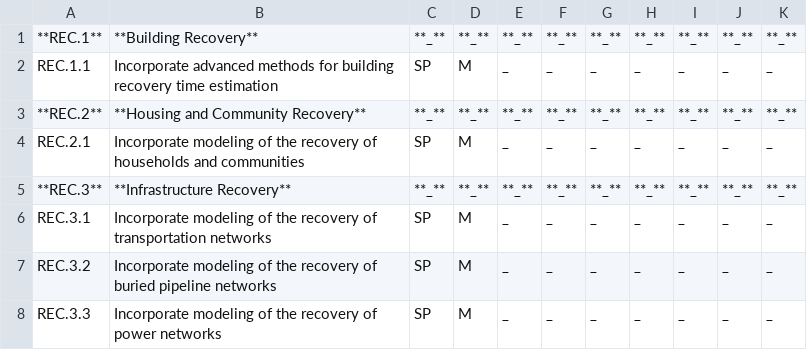
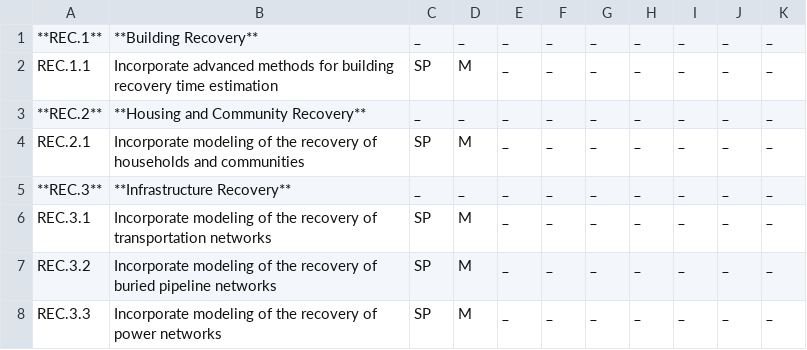
Before and after one commit to NHERI-SimCenter/SimCenterDocumentation, a CSV file: docs/common/reqments/_out/Recovery.csv, drawn as a sheet; only a part is shown; the diff covers the shown part only.

```diff
--- a/docs/common/reqments/_out/Recovery.csv
+++ b/docs/common/reqments/_out/Recovery.csv
@@ -1 +1 @@
-"**REC.1**", "**Building Recovery**", "**_**", "**_**", "**_**", "**_**", "**_**", "**_**", "**_**", "**_**", "**_**"
+"**REC.1**", "**Building Recovery**", _, _, _, _, _, _, _, _, _
@@ -3 +3 @@
-"**REC.2**", "**Housing and Community Recovery**", "**_**", "**_**", "**_**", "**_**", "**_**", "**_**", "**_**", "**_**", "**_**"
+"**REC.2**", "**Housing and Community Recovery**", _, _, _, _, _, _, _, _, _
@@ -5 +5 @@
-"**REC.3**", "**Infrastructure Recovery**", "**_**", "**_**", "**_**", "**_**", "**_**", "**_**", "**_**", "**_**", "**_**"
+"**REC.3**", "**Infrastructure Recovery**", _, _, _, _, _, _, _, _, _
```
Also changed, not shown: 27 edited cells elsewhere in this file, docs/common/reqments/_out/Common.csv, docs/common/reqments/_out/Damage.csv, 7 other files.
